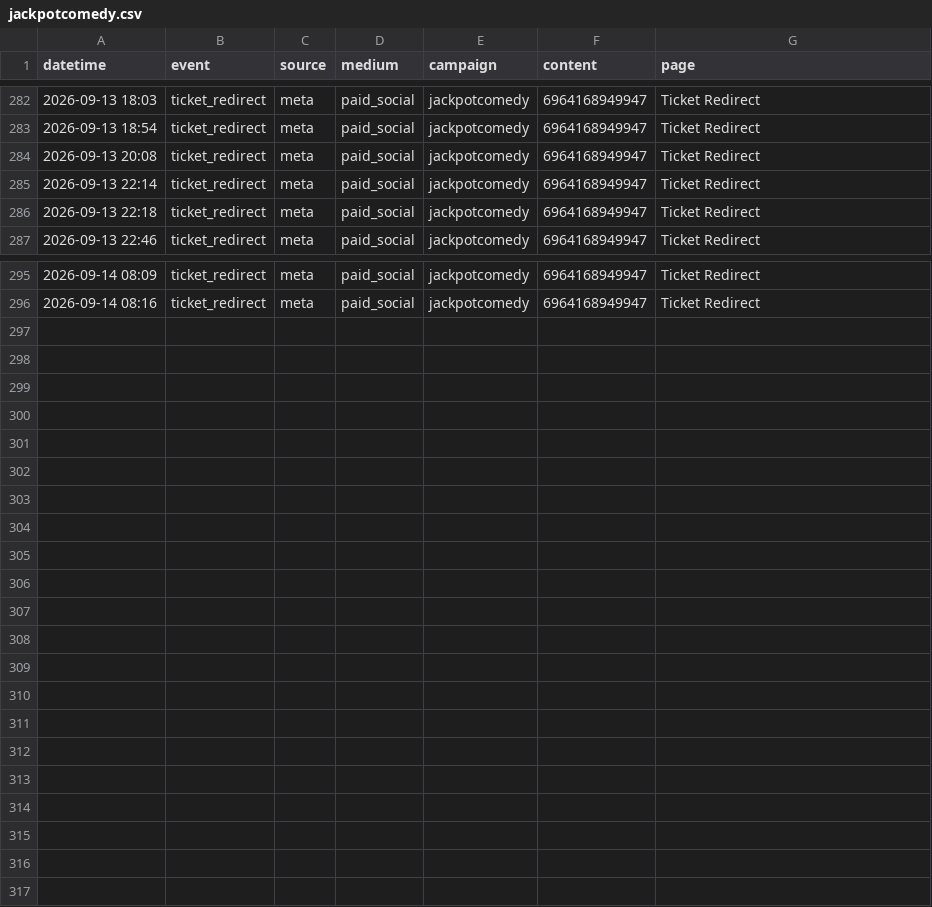
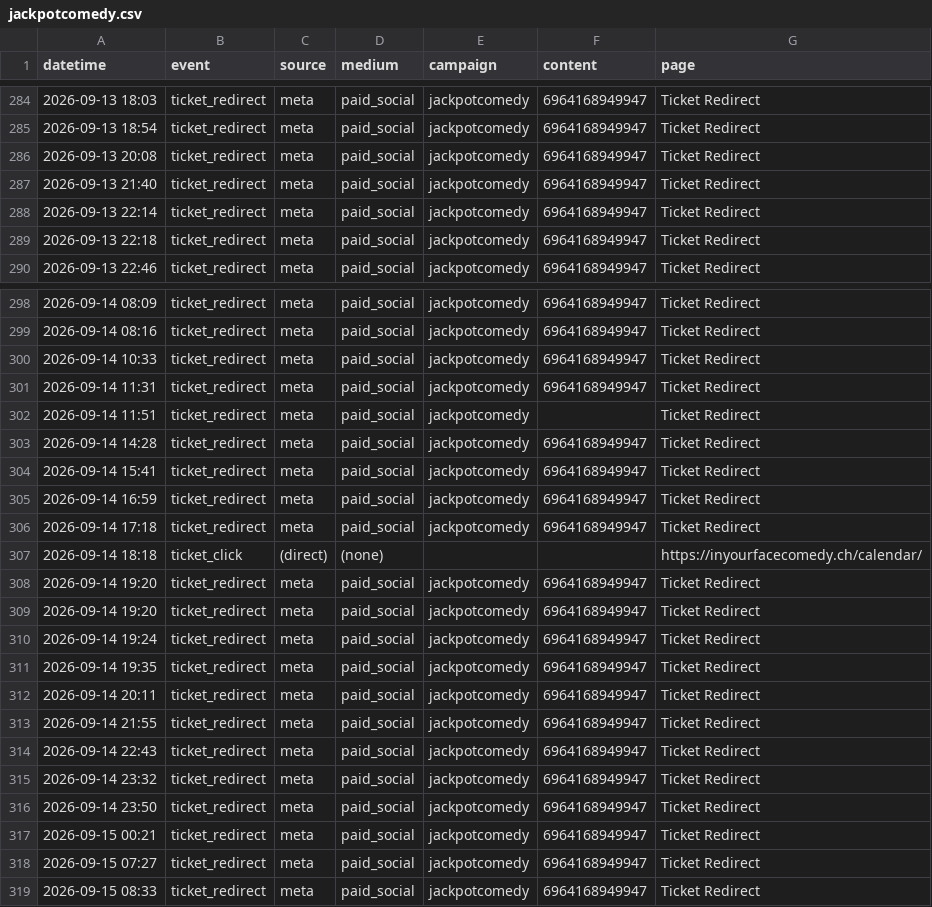
Before and after one commit to harryf/inyourfacecomedy, a CSV file: assets/reports/jackpotcomedy.csv, drawn as a sheet; only a part is shown, gaps mark what is left out; the diff covers the shown part only.

Commit message:
chore: refresh show traffic reports from GA

```diff
--- a/assets/reports/jackpotcomedy.csv
+++ b/assets/reports/jackpotcomedy.csv
@@ -284,2 +286,3 @@ datetime,event,source,medium,campaign,content,page
 2026-09-13 20:08,ticket_redirect,meta,paid_social,jackpotcomedy,6964168949947,Ticket Redirect
+2026-09-13 21:40,ticket_redirect,meta,paid_social,jackpotcomedy,6964168949947,Ticket Redirect
 2026-09-13 22:14,ticket_redirect,meta,paid_social,jackpotcomedy,6964168949947,Ticket Redirect
@@ -296 +299,21 @@ datetime,event,source,medium,campaign,content,page
 2026-09-14 08:16,ticket_redirect,meta,paid_social,jackpotcomedy,6964168949947,Ticket Redirect
+2026-09-14 10:33,ticket_redirect,meta,paid_social,jackpotcomedy,6964168949947,Ticket Redirect
+2026-09-14 11:31,ticket_redirect,meta,paid_social,jackpotcomedy,6964168949947,Ticket Redirect
+2026-09-14 11:51,ticket_redirect,meta,paid_social,jackpotcomedy,,Ticket Redirect
+2026-09-14 14:28,ticket_redirect,meta,paid_social,jackpotcomedy,6964168949947,Ticket Redirect
+2026-09-14 15:41,ticket_redirect,meta,paid_social,jackpotcomedy,6964168949947,Ticket Redirect
+2026-09-14 16:59,ticket_redirect,meta,paid_social,jackpotcomedy,6964168949947,Ticket Redirect
+2026-09-14 17:18,ticket_redirect,meta,paid_social,jackpotcomedy,6964168949947,Ticket Redirect
+2026-09-14 18:18,ticket_click,(direct),(none),,,https://inyourfacecomedy.ch/calendar/
+2026-09-14 19:20,ticket_redirect,meta,paid_social,jackpotcomedy,6964168949947,Ticket Redirect
+2026-09-14 19:20,ticket_redirect,meta,paid_social,jackpotcomedy,6964168949947,Ticket Redirect
+2026-09-14 19:24,ticket_redirect,meta,paid_social,jackpotcomedy,6964168949947,Ticket Redirect
+2026-09-14 19:35,ticket_redirect,meta,paid_social,jackpotcomedy,6964168949947,Ticket Redirect
+2026-09-14 20:11,ticket_redirect,meta,paid_social,jackpotcomedy,6964168949947,Ticket Redirect
+2026-09-14 21:55,ticket_redirect,meta,paid_social,jackpotcomedy,6964168949947,Ticket Redirect
+2026-09-14 22:43,ticket_redirect,meta,paid_social,jackpotcomedy,6964168949947,Ticket Redirect
+2026-09-14 23:32,ticket_redirect,meta,paid_social,jackpotcomedy,6964168949947,Ticket Redirect
+2026-09-14 23:50,ticket_redirect,meta,paid_social,jackpotcomedy,6964168949947,Ticket Redirect
+2026-09-15 00:21,ticket_redirect,meta,paid_social,jackpotcomedy,6964168949947,Ticket Redirect
+2026-09-15 07:27,ticket_redirect,meta,paid_social,jackpotcomedy,6964168949947,Ticket Redirect
+2026-09-15 08:33,ticket_redirect,meta,paid_social,jackpotcomedy,6964168949947,Ticket Redirect
```
Also changed, not shown: 2 added rows elsewhere in this file, assets/reports/filippo-spreafico.csv, assets/reports/gratis-zum-mitnehmen.csv, 16 other files.
